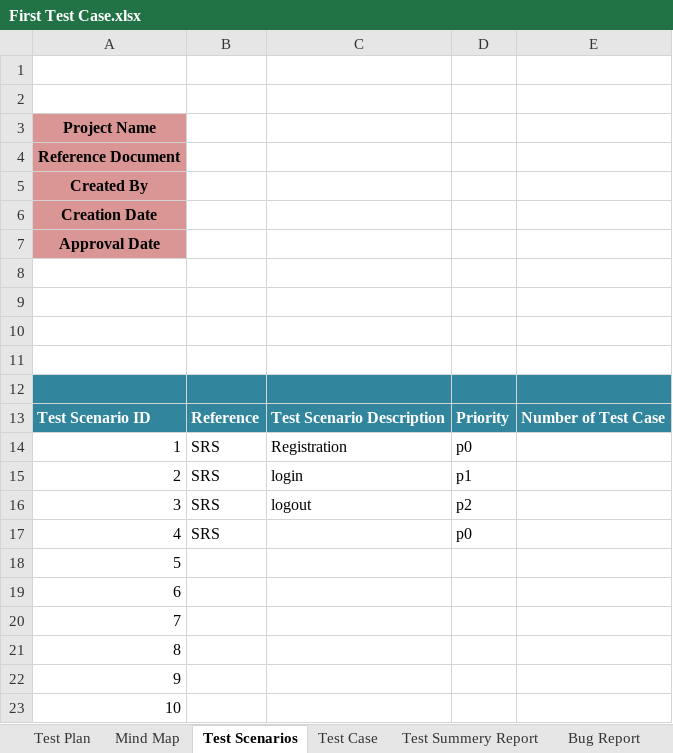
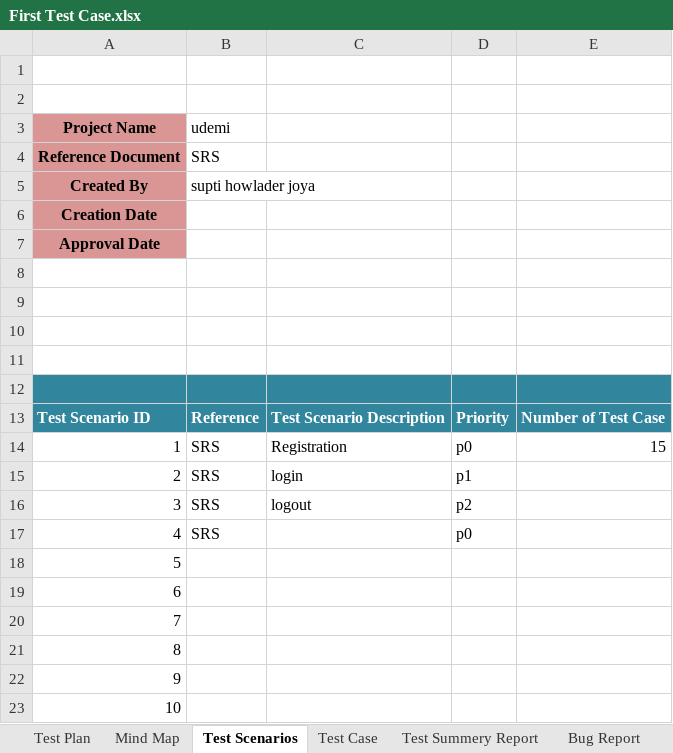
Before and after one commit to SuptiJoya1/First_TestCase, an Excel workbook: First Test Case.xlsx, sheet Test Scenarios, drawn as a sheet; values as stored, in another font and other column widths than the file's, no borders; the diff names each change by its address in the sheet, - before the commit and + after, or states it on an @@ line.

Commit message:
create

```diff
--- a/First Test Case.xlsx (sheet Test Scenarios)
+++ b/First Test Case.xlsx (sheet Test Scenarios)
-B3: (empty)
+B3: udemi
-B4 (udemi): (empty)
+B4 (udemi): SRS
-B5 (udemi): (empty)
+B5 (udemi): supti howlader joya
-E14: (empty)
+E14: 15
```
